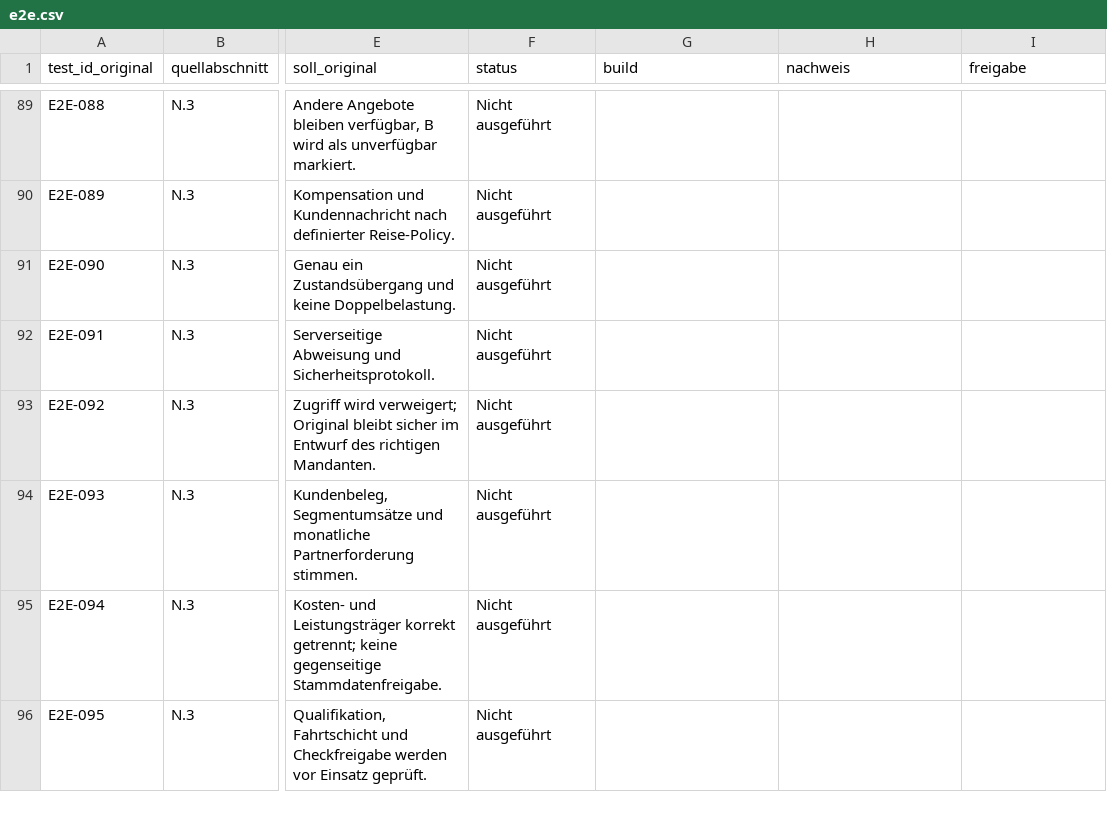
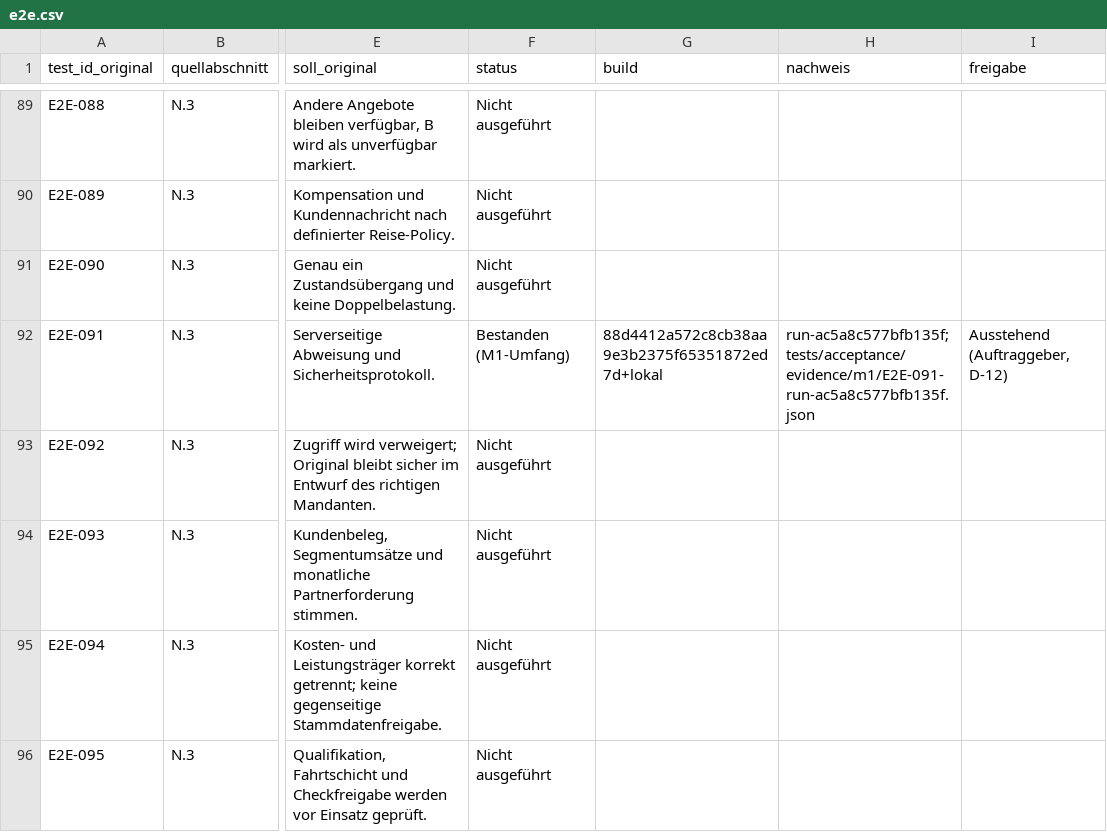
Before and after one commit to DataHub-Chiemgau/TAKTOVIA, a CSV file: docs/pflichtenheft/e2e.csv, drawn as a sheet; only a part is shown, gaps mark what is left out; the diff covers the shown part only; the diff names each change by its address in the sheet, - before the commit and + after, or states it on an @@ line.

```diff
--- a/docs/pflichtenheft/e2e.csv
+++ b/docs/pflichtenheft/e2e.csv
-F92 (status): Nicht ausgeführt
+F92 (status): Bestanden (M1-Umfang)
-G92 (build): (empty)
+G92 (build): 88d4412a572c8cb38aa9e3b2375f65351872ed7d+lokal
-H92 (nachweis): (empty)
+H92 (nachweis): run-ac5a8c577bfb135f; tests/acceptance/evidence/m1/E2E-091-run-ac5a8c577bfb135f.json
-I92 (freigabe): (empty)
+I92 (freigabe): Ausstehend (Auftraggeber, D-12)
```
Also changed, not shown: 24 edited cells elsewhere in this file, 22 other files.
